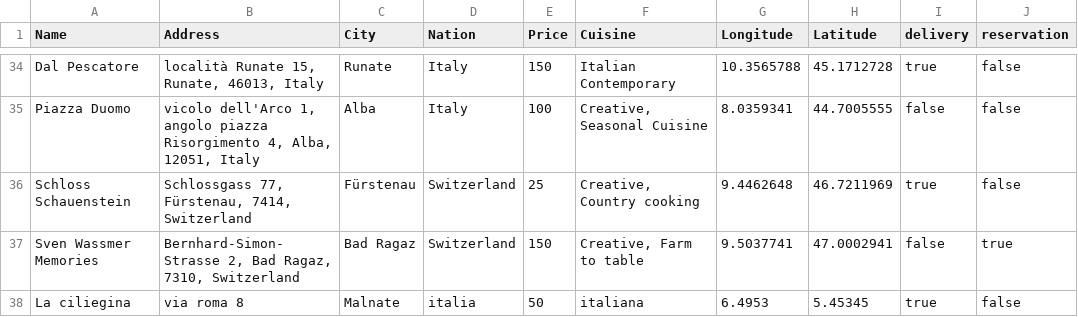
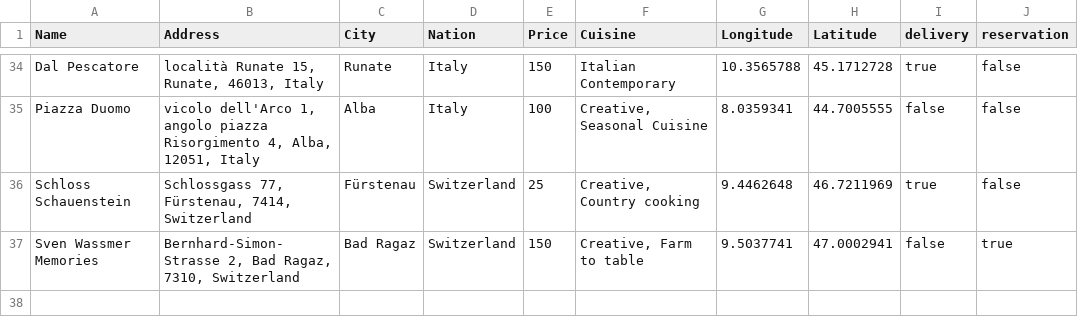
Before and after one commit to oumy25-rgb/TheKnife, a CSV file: TheKnife/TheKnife/src/dati/ristoranti.csv, drawn as a sheet; only a part is shown, gaps mark what is left out; the diff names each change by its address in the sheet, - before the commit and + after, or states it on an @@ line.

```diff
--- a/TheKnife/TheKnife/src/dati/ristoranti.csv
+++ b/TheKnife/TheKnife/src/dati/ristoranti.csv
-row 38: La ciliegina | via roma 8 | Malnate | italia | 50 | italiana | 6.4953 | 5.45345 | true | false
```
Also changed, not shown: 4 other files.
